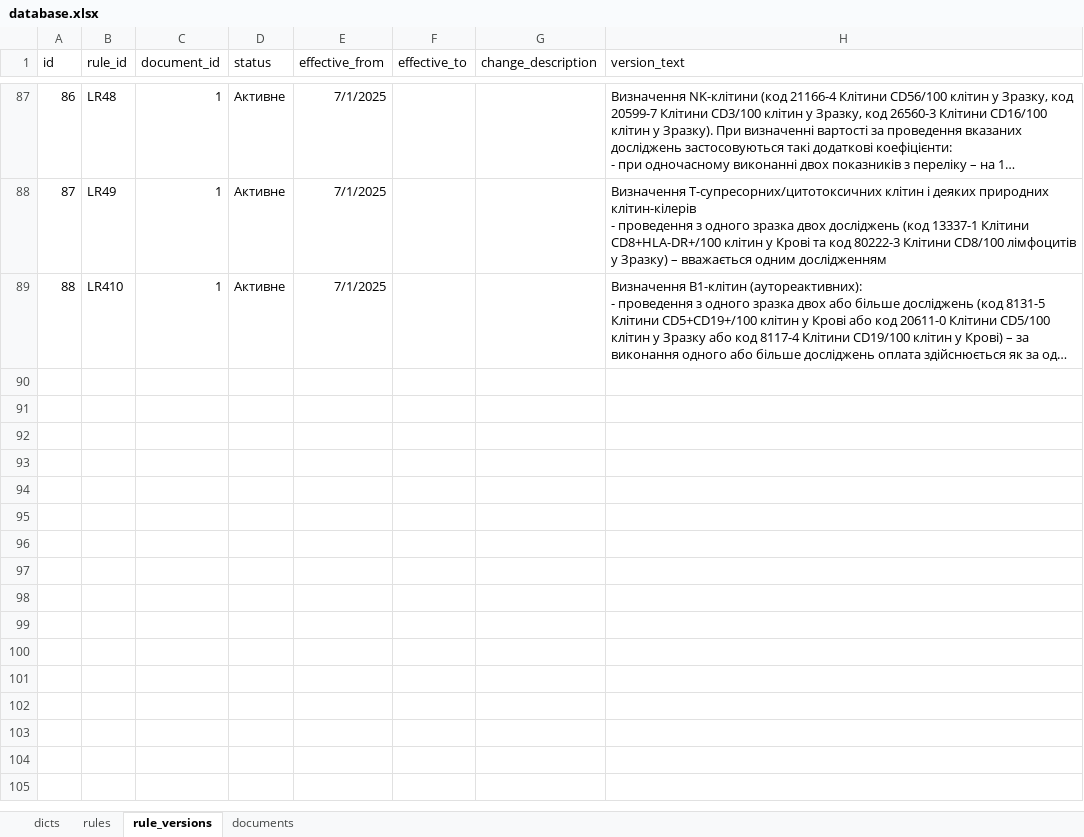
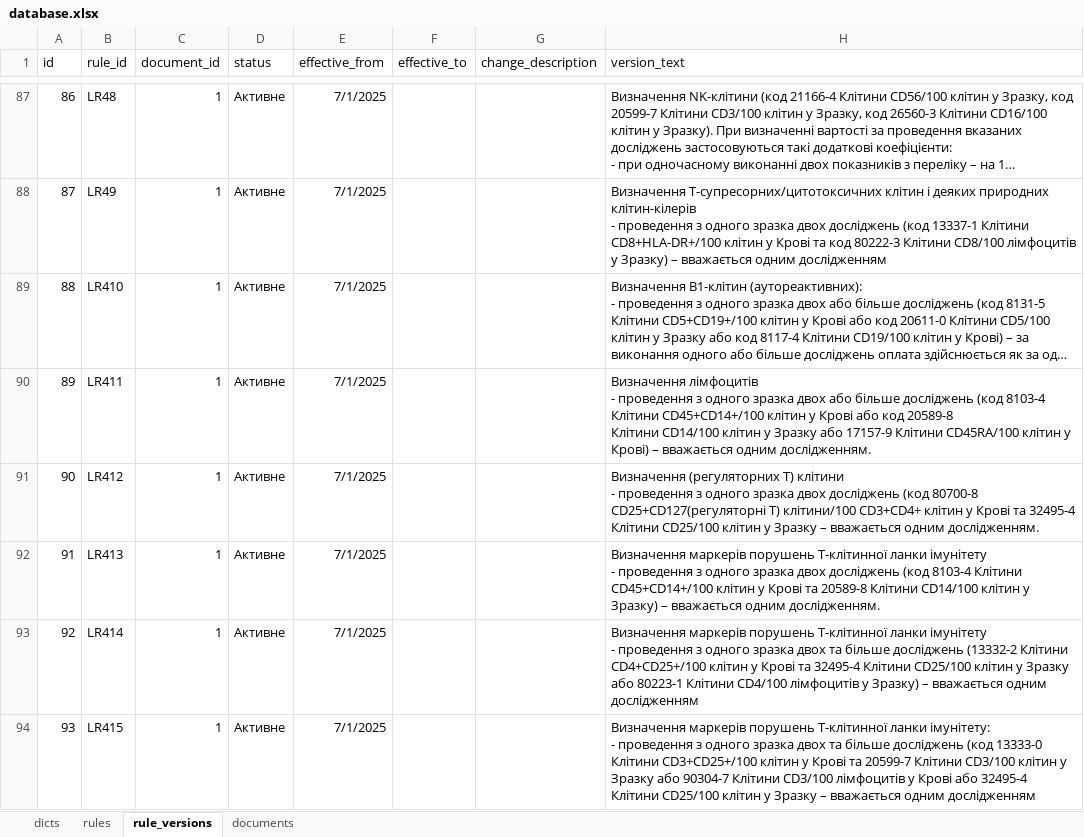
Before and after one commit to olekoval/prodject_rules, an Excel workbook: data/database.xlsx, sheet rule_versions, drawn as a sheet; only a part is shown, gaps mark what is left out; long unchanged cells end in …; values as stored, in another font and other column widths than the file's, no borders; ↵ is a line break in a cell; the diff covers the shown part only; the diff names each change by its address in the sheet, - before the commit and + after, or states it on an @@ line.

```diff
--- a/data/database.xlsx (sheet rule_versions)
+++ b/data/database.xlsx (sheet rule_versions)
+row 90: 89 | LR411 | 1 | Активне | 7/1/2025 |  |  | Визначення лімфоцитів ↵ - проведення з одного зразка двох або більше досліджень (код 8103-4 Клітини CD45+CD14+/100 клітин у Крові або код 20589-8 ↵ Клітини CD14/100 клітин у Зразку або 17157-9 Клітини CD45RA/100 клітин у Крові) – вважається одним дослідженням.
+row 91: 90 | LR412 | 1 | Активне | 7/1/2025 |  |  | Визначення (регуляторних Т) клітини ↵ - проведення з одного зразка двох досліджень (код 80700-8 CD25+CD127(регуляторні Т) клітини/100 CD3+CD4+ клітин у Крові та 32495-4 Клітини CD25/100 клітин у Зразку – вважається одним дослідженням.
+row 92: 91 | LR413 | 1 | Активне | 7/1/2025 |  |  | Визначення маркерів порушень Т-клітинної ланки імунітету ↵ - проведення з одного зразка двох досліджень (код 8103-4 Клітини CD45+CD14+/100 клітин у Крові та 20589-8 Клітини CD14/100 клітин у Зразку) – вважається одним дослідженням.
+row 93: 92 | LR414 | 1 | Активне | 7/1/2025 |  |  | Визначення маркерів порушень Т-клітинної ланки імунітету ↵ - проведення з одного зразка двох та більше досліджень (13332-2 Клітини CD4+CD25+/100 клітин у Крові та 32495-4 Клітини CD25/100 клітин у Зразку або 80223-1 Клітини CD4/100 лімфоцитів у Зразку) – вважається одним дослідженням
+row 94: 93 | LR415 | 1 | Активне | 7/1/2025 |  |  | Визначення маркерів порушень Т-клітинної ланки імунітету: ↵ - проведення з одного зразка двох та більше досліджень (код 13333-0 Клітини CD3+CD25+/100 клітин у Крові та 20599-7 Клітини CD3/100 клітин у Зразку або 90304-7 Клітини CD3/100 лімфоцитів у Крові або 32495-4 Клітини CD25/100 клітин у Зразку – вважається одним дослідженням
```
Also changed, not shown: 30 added rows elsewhere in this sheet, sheet rules, sheet dicts.
